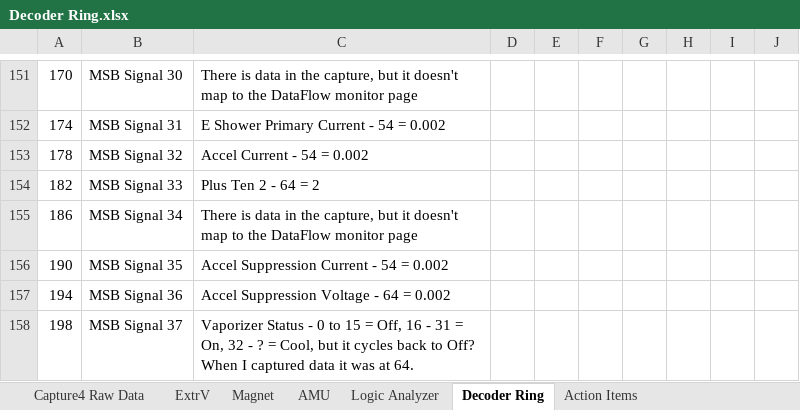
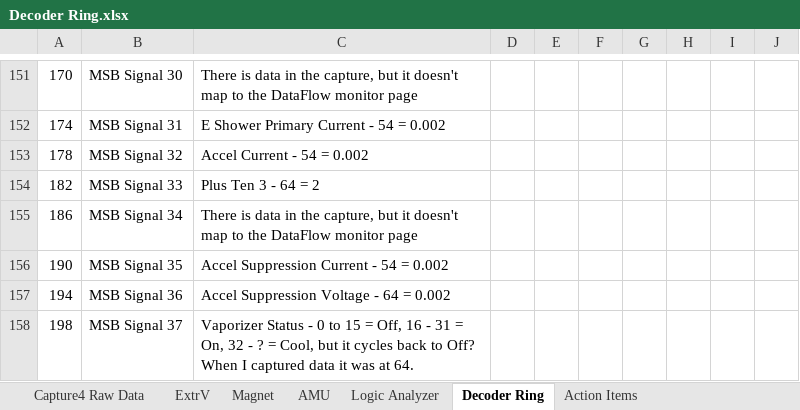
Before and after one commit to dmrossman/DataFlow, an Excel workbook: Decoder Ring.xlsx, sheet Decoder Ring, drawn as a sheet; only a part is shown, gaps mark what is left out; values as stored, in another font and other column widths than the file's, no borders; the diff names each change by its address in the sheet, - before the commit and + after, or states it on an @@ line.

```diff
--- a/Decoder Ring.xlsx (sheet Decoder Ring)
+++ b/Decoder Ring.xlsx (sheet Decoder Ring)
-C154: Plus Ten 2 - 64 = 2
+C154: Plus Ten 3 - 64 = 2
```
Also changed, not shown: 1 other file.
